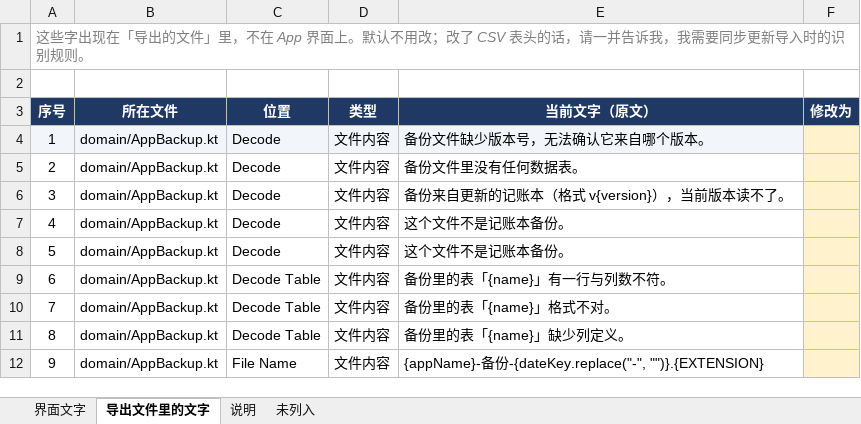
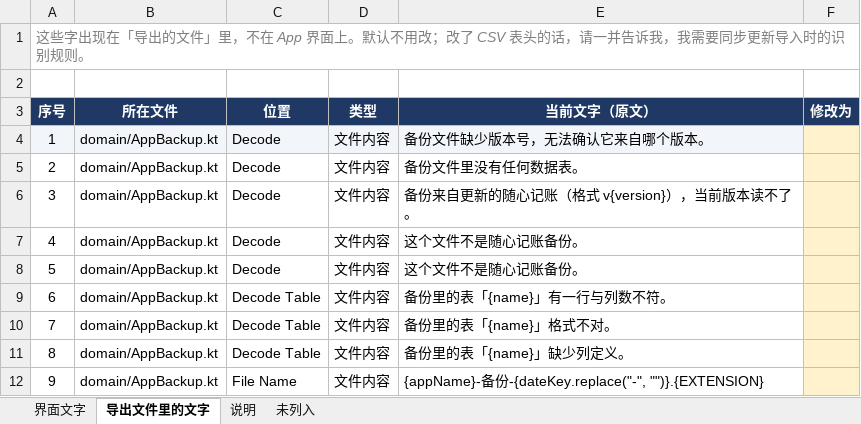
Before and after one commit to LZ-lizi/easy-pocketledger, an Excel workbook: tools/记账本文案.xlsx, sheet 导出文件里的文字, drawn as a sheet; only a part is shown; values as stored, in another font and other column widths than the file's, no borders; the diff names each change by its address in the sheet, - before the commit and + after, or states it on an @@ line.

```diff
--- a/tools/记账本文案.xlsx (sheet 导出文件里的文字)
+++ b/tools/记账本文案.xlsx (sheet 导出文件里的文字)
-E6 (当前文字（原文）): 备份来自更新的记账本（格式 v{version}），当前版本读不了。
+E6 (当前文字（原文）): 备份来自更新的随心记账（格式 v{version}），当前版本读不了。
-E7:E8 (当前文字（原文）): 这个文件不是记账本备份。
+E7:E8 (当前文字（原文）): 这个文件不是随心记账备份。
```
Also changed, not shown: sheet 界面文字, 15 other files.
